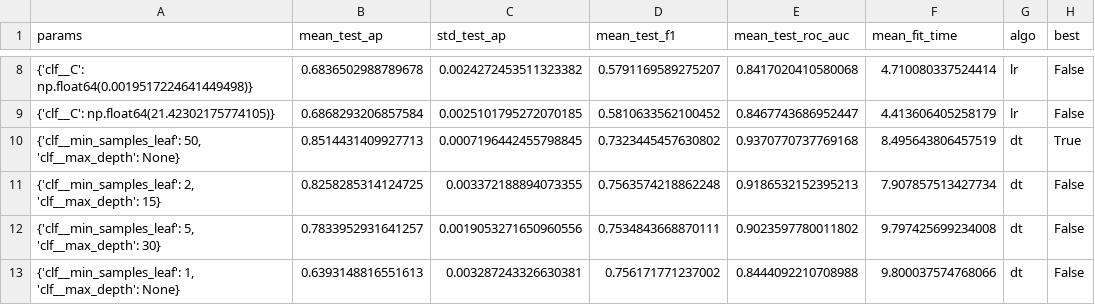
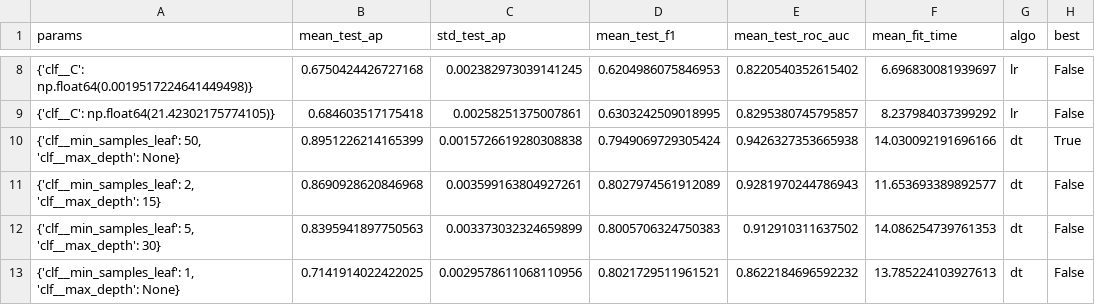
Before and after one commit to skyequack/phising-detection, a CSV file: reports/metrics/cv_results.csv, drawn as a sheet; only a part is shown, gaps mark what is left out; the diff covers the shown part only.

```diff
--- a/reports/metrics/cv_results.csv
+++ b/reports/metrics/cv_results.csv
@@ -8,6 +8,6 @@ params,mean_test_ap,std_test_ap,mean_test_f1,mean_test_roc_auc,mean_fit_time,alg
-{'clf__C': np.float64(0.0019517224641449498)},0.6836502988789678,0.0024272453511323382,0.5791169589275207,0.8417020410580068,4.710080337524414,lr,False
-{'clf__C': np.float64(21.42302175774105)},0.6868293206857584,0.0025101795272070185,0.5810633562100452,0.8467743686952447,4.413606405258179,lr,False
-"{'clf__min_samples_leaf': 50, 'clf__max_depth': None}",0.8514431409927713,0.0007196442455798845,0.7323445457630802,0.9370770737769168,8.495643806457519,dt,True
-"{'clf__min_samples_leaf': 2, 'clf__max_depth': 15}",0.8258285314124725,0.003372188894073355,0.7563574218862248,0.9186532152395213,7.907857513427734,dt,False
-"{'clf__min_samples_leaf': 5, 'clf__max_depth': 30}",0.7833952931641257,0.0019053271650960556,0.7534843668870111,0.9023597780011802,9.797425699234008,dt,False
-"{'clf__min_samples_leaf': 1, 'clf__max_depth': None}",0.6393148816551613,0.003287243326630381,0.756171771237002,0.8444092210708988,9.800037574768066,dt,False
+{'clf__C': np.float64(0.0019517224641449498)},0.6750424426727168,0.002382973039141245,0.6204986075846953,0.8220540352615402,6.696830081939697,lr,False
+{'clf__C': np.float64(21.42302175774105)},0.684603517175418,0.00258251375007861,0.6303242509018995,0.8295380745795857,8.237984037399292,lr,False
+"{'clf__min_samples_leaf': 50, 'clf__max_depth': None}",0.8951226214165399,0.0015726619280308838,0.7949069729305424,0.9426327353665938,14.030092191696166,dt,True
+"{'clf__min_samples_leaf': 2, 'clf__max_depth': 15}",0.8690928620846968,0.003599163804927261,0.8027974561912089,0.9281970244786943,11.653693389892577,dt,False
+"{'clf__min_samples_leaf': 5, 'clf__max_depth': 30}",0.8395941897750563,0.003373032324659899,0.8005706324750383,0.912910311637502,14.086254739761353,dt,False
+"{'clf__min_samples_leaf': 1, 'clf__max_depth': None}",0.7141914022422025,0.0029578611068110956,0.8021729511961521,0.8622184696592232,13.785224103927613,dt,False
```
Also changed, not shown: 150 edited cells elsewhere in this file, reports/metrics/test_comparison.csv, reports/metrics/threshold_sweep.csv, 33 other files.
